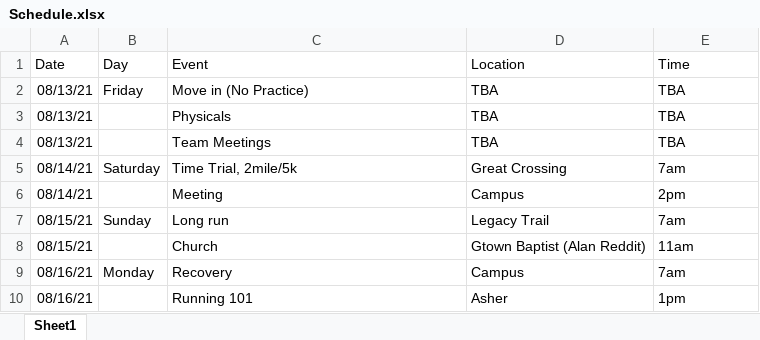
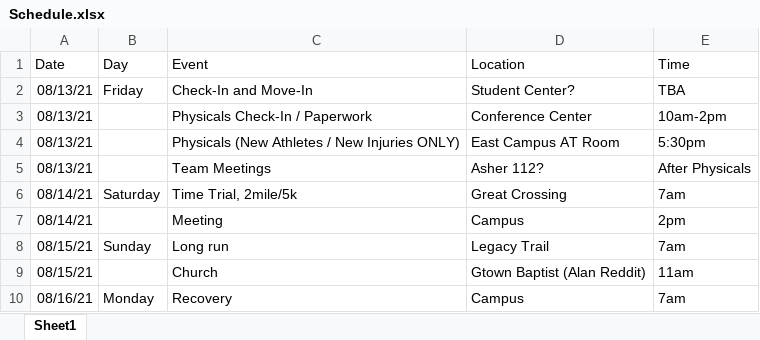
Before and after one commit to gcxcluke/Calendar, an Excel workbook: Schedule.xlsx, sheet Sheet1, drawn as a sheet; only a part is shown; the shorter side is filled out with more unchanged rows; values as stored, in another font and other column widths than the file's, no borders; removed rows and columns are numbered as before the commit, all else as after; the diff names each change by its address in the sheet, - before the commit and + after, or states it on an @@ line.

```diff
--- a/Schedule.xlsx (sheet Sheet1)
+++ b/Schedule.xlsx (sheet Sheet1)
-C2 (Event): Move in (No Practice)
+C2 (Event): Check-In and Move-In
-D2 (Location): TBA
+D2 (Location): Student Center?
-row 3: 08/13/21 |  | Physicals | TBA | TBA
+row 3: 08/13/21 |  | Physicals Check-In / Paperwork | Conference Center | 10am-2pm
+row 4: 08/13/21 |  | Physicals (New Athletes / New Injuries ONLY) | East Campus AT Room | 5:30pm
-D5 (Location): TBA
+D5 (Location): Asher 112?
-E5 (Time): TBA
+E5 (Time): After Physicals
```
Also changed, not shown: 2 other files.
